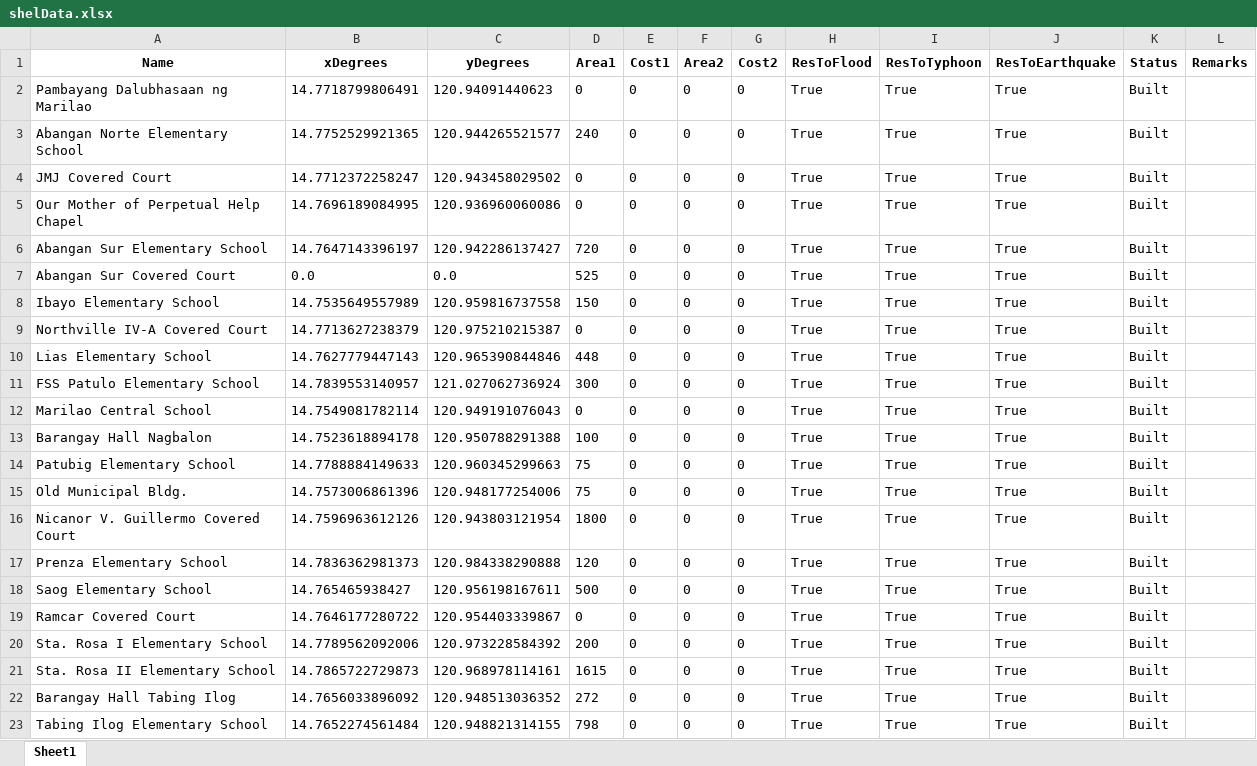
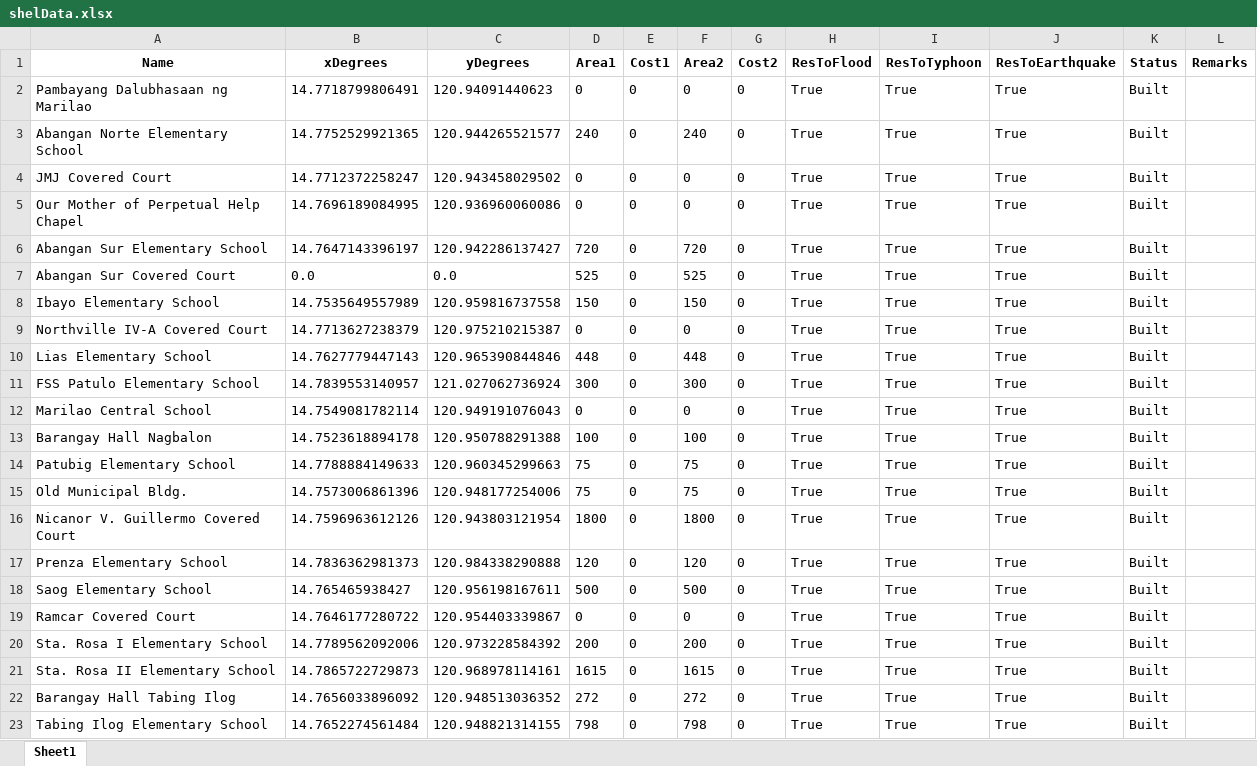
Before and after one commit to Lucianono/ShelterAlloc_Thesis, an Excel workbook: FE/shelData.xlsx, sheet Sheet1, drawn as a sheet; values as stored, in another font and other column widths than the file's, no borders; the diff names each change by its address in the sheet, - before the commit and + after, or states it on an @@ line.

Commit message:
BNT Model working; Data integration finished

```diff
--- a/FE/shelData.xlsx (sheet Sheet1)
+++ b/FE/shelData.xlsx (sheet Sheet1)
-F3 (Area2): 0
+F3 (Area2): 240
-F6 (Area2): 0
+F6 (Area2): 720
-F7 (Area2): 0
+F7 (Area2): 525
-F8 (Area2): 0
+F8 (Area2): 150
-F10 (Area2): 0
+F10 (Area2): 448
-F11 (Area2): 0
+F11 (Area2): 300
-F13 (Area2): 0
+F13 (Area2): 100
-F14:F15 (Area2): 0
+F14:F15 (Area2): 75
-F16 (Area2): 0
+F16 (Area2): 1800
-F17 (Area2): 0
+F17 (Area2): 120
-F18 (Area2): 0
+F18 (Area2): 500
-F20 (Area2): 0
+F20 (Area2): 200
-F21 (Area2): 0
+F21 (Area2): 1615
-F22 (Area2): 0
+F22 (Area2): 272
-F23 (Area2): 0
+F23 (Area2): 798
```
Also changed, not shown: 3 other files.
